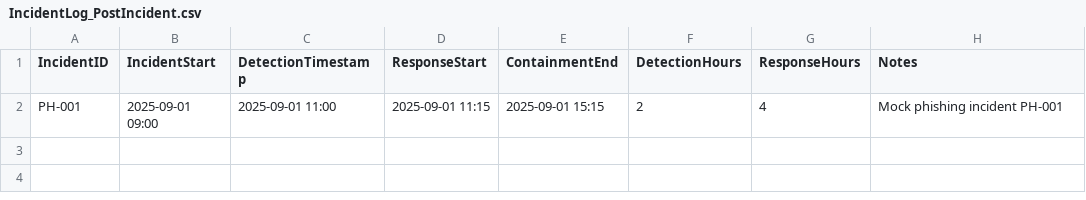
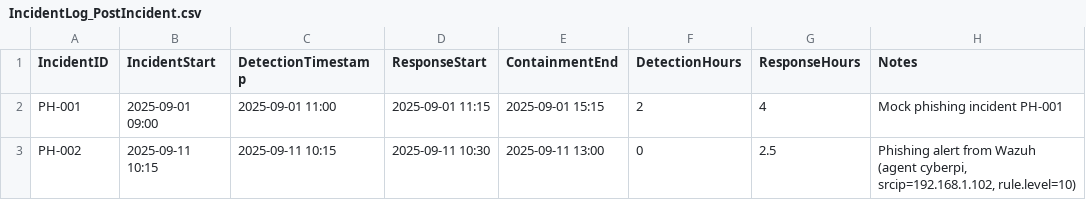
Before and after one commit to techtushu/cyart-soc-team, a CSV file: Week 4/Practical/Post-Incident-Analysis/Documentation/IncidentLog_PostIncident.csv, drawn as a sheet.

Commit message:
ADDED screenshots and changes in file

```diff
--- a/Week 4/Practical/Post-Incident-Analysis/Documentation/IncidentLog_PostIncident.csv
+++ b/Week 4/Practical/Post-Incident-Analysis/Documentation/IncidentLog_PostIncident.csv
@@ -2 +2,2 @@ IncidentID,IncidentStart,DetectionTimestamp,ResponseStart,ContainmentEnd,Detecti
 PH-001,2025-09-01 09:00,2025-09-01 11:00,2025-09-01 11:15,2025-09-01 15:15,2,4,Mock phishing incident PH-001
+PH-002,2025-09-11 10:15,2025-09-11 10:15,2025-09-11 10:30,2025-09-11 13:00,0,2.5,"Phishing alert from Wazuh (agent cyberpi, srcip=192.168.1.102, rule.level=10)"
```
